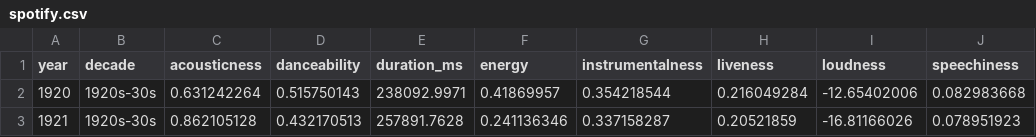
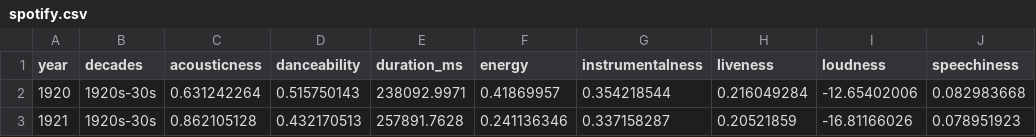
Before and after one commit to zjbranson/315Spring2021, a CSV file: spotify.csv, drawn as a sheet; only a part is shown; the diff names each change by its address in the sheet, - before the commit and + after, or states it on an @@ line.

Commit message:
Add files via upload

```diff
--- a/spotify.csv
+++ b/spotify.csv
-B1: decade
+B1: decades
```
